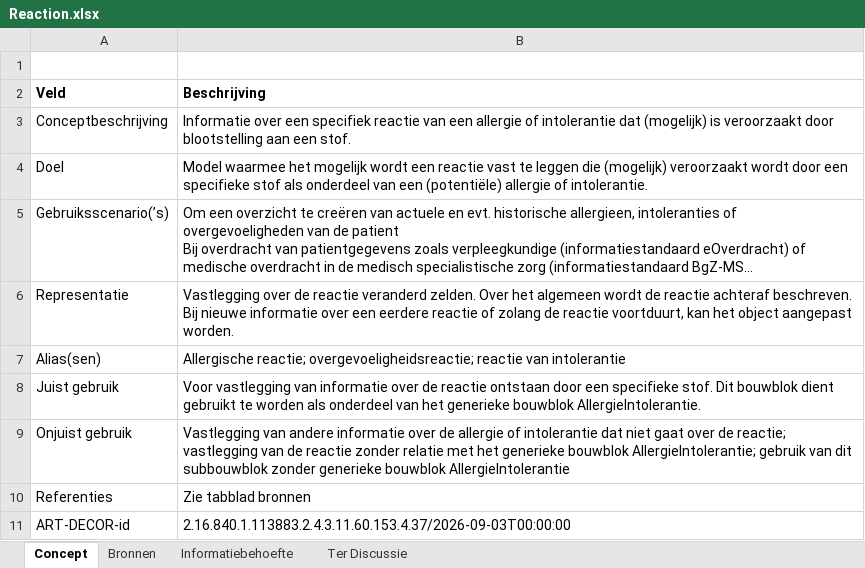
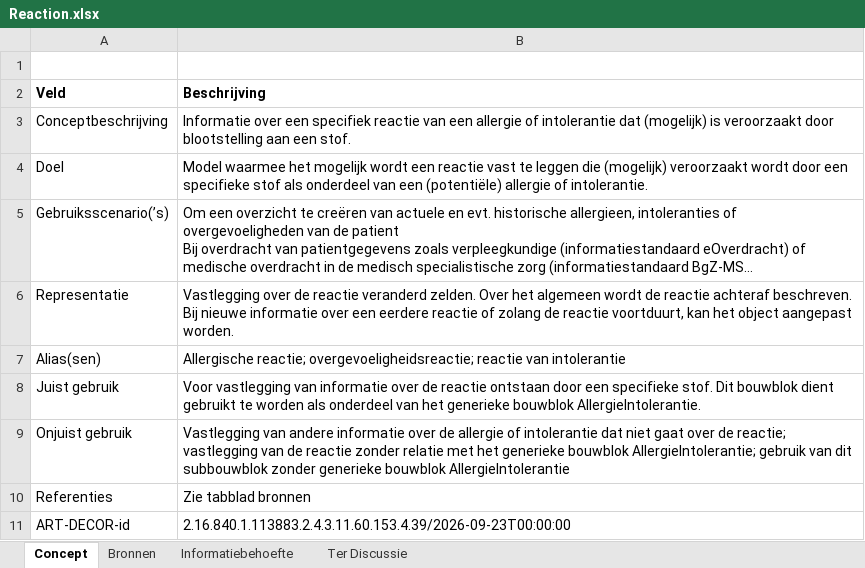
Before and after one commit to Nictiz/GBB-IG, an Excel workbook: input/requirements/Reaction.xlsx, sheet Concept, drawn as a sheet; long unchanged cells end in …; values as stored, in another font and other column widths than the file's, no borders; charts and pictures not drawn; the diff names each change by its address in the sheet, - before the commit and + after, or states it on an @@ line.

Commit message:
Reaction: correcting the ART-DECOR-id

```diff
--- a/input/requirements/Reaction.xlsx (sheet Concept)
+++ b/input/requirements/Reaction.xlsx (sheet Concept)
-B11 (Beschrijving): 2.16.840.1.113883.2.4.3.11.60.153.4.37/2026-09-03T00:00:00
+B11 (Beschrijving): 2.16.840.1.113883.2.4.3.11.60.153.4.39/2026-09-23T00:00:00
```
